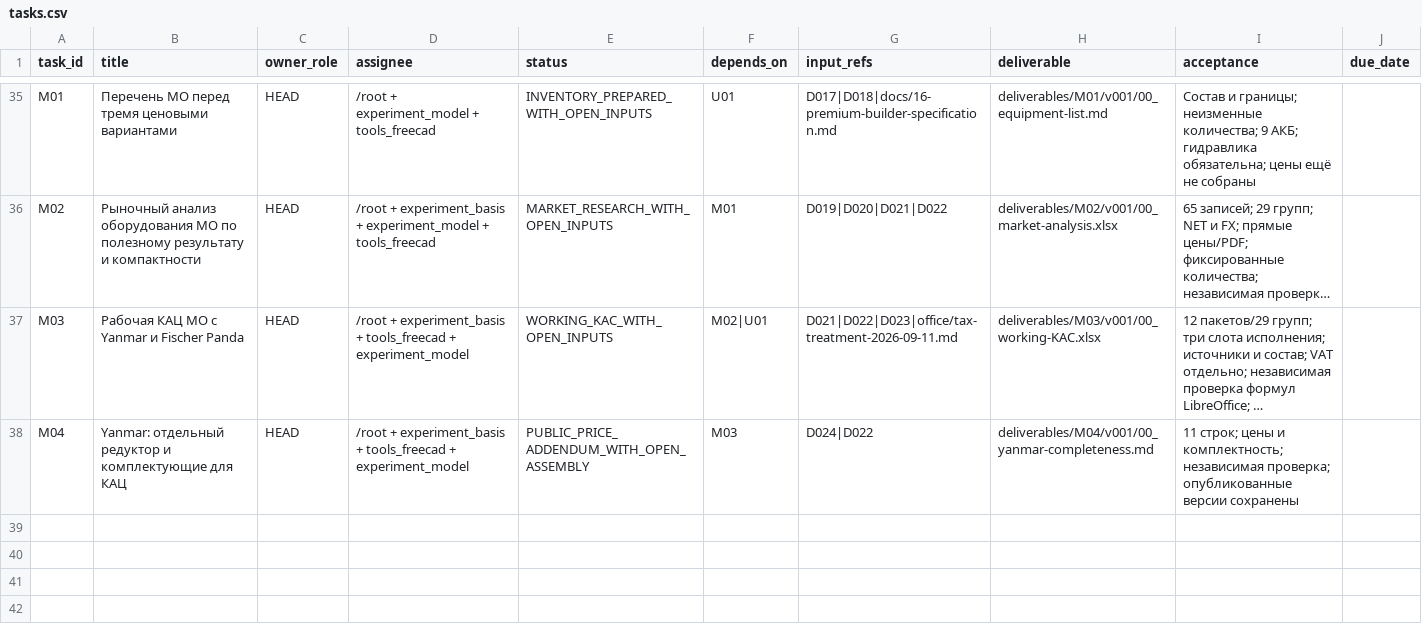
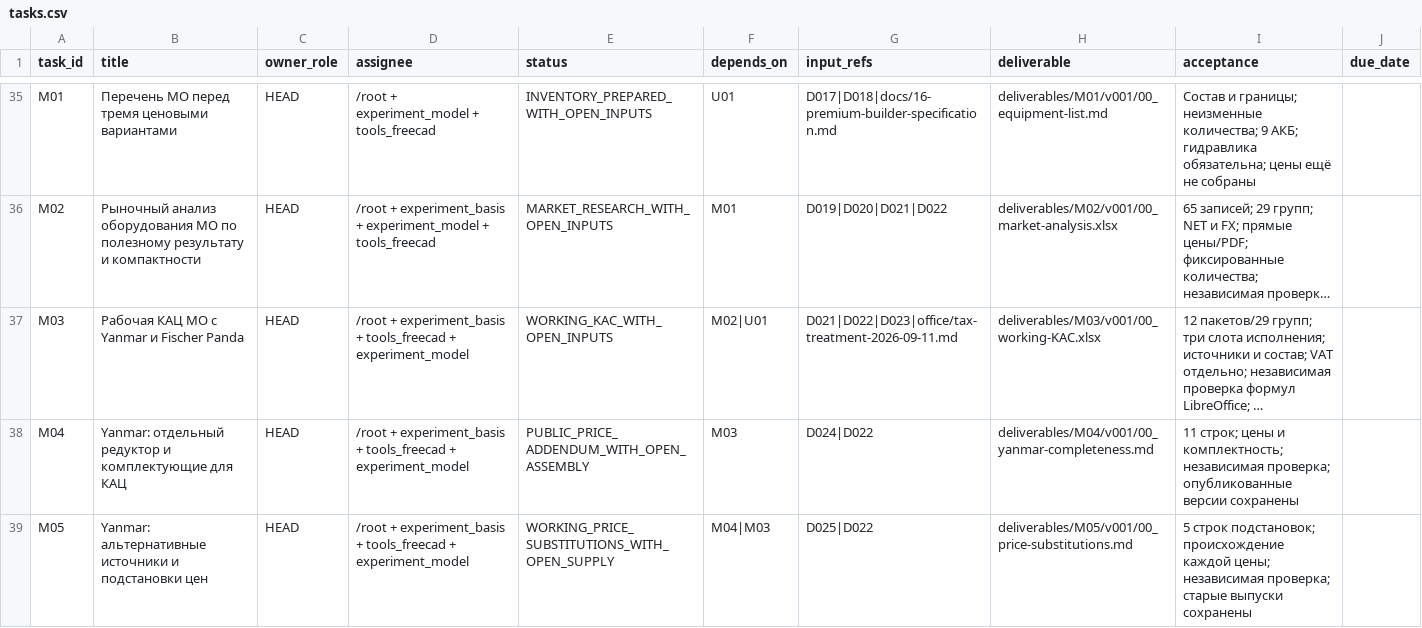
Before and after one commit to vetus-nauta/van-de-stadt-67-ft, a CSV file: data/office/tasks.csv, drawn as a sheet; only a part is shown, gaps mark what is left out; long unchanged cells end in …; the diff names each change by its address in the sheet, - before the commit and + after, or states it on an @@ line.

Commit message:
Record alternative Yanmar price sources and explicit working substitutions

```diff
--- a/data/office/tasks.csv
+++ b/data/office/tasks.csv
+row 39: M05 | Yanmar: альтернативные источники и подстановки цен | HEAD | /root + experiment_basis + tools_freecad + experiment_model | WORKING_PRICE_SUBSTITUTIONS_WITH_OPEN_SUPPLY | M04|M03 | D025|D022 | deliverables/M05/v001/00_price-substitutions.md | 5 строк подстановок; происхождение каждой цены; независимая проверка; старые выпуски сохранены
```
Also changed, not shown: data/office/decisions.csv, 13 other files.
